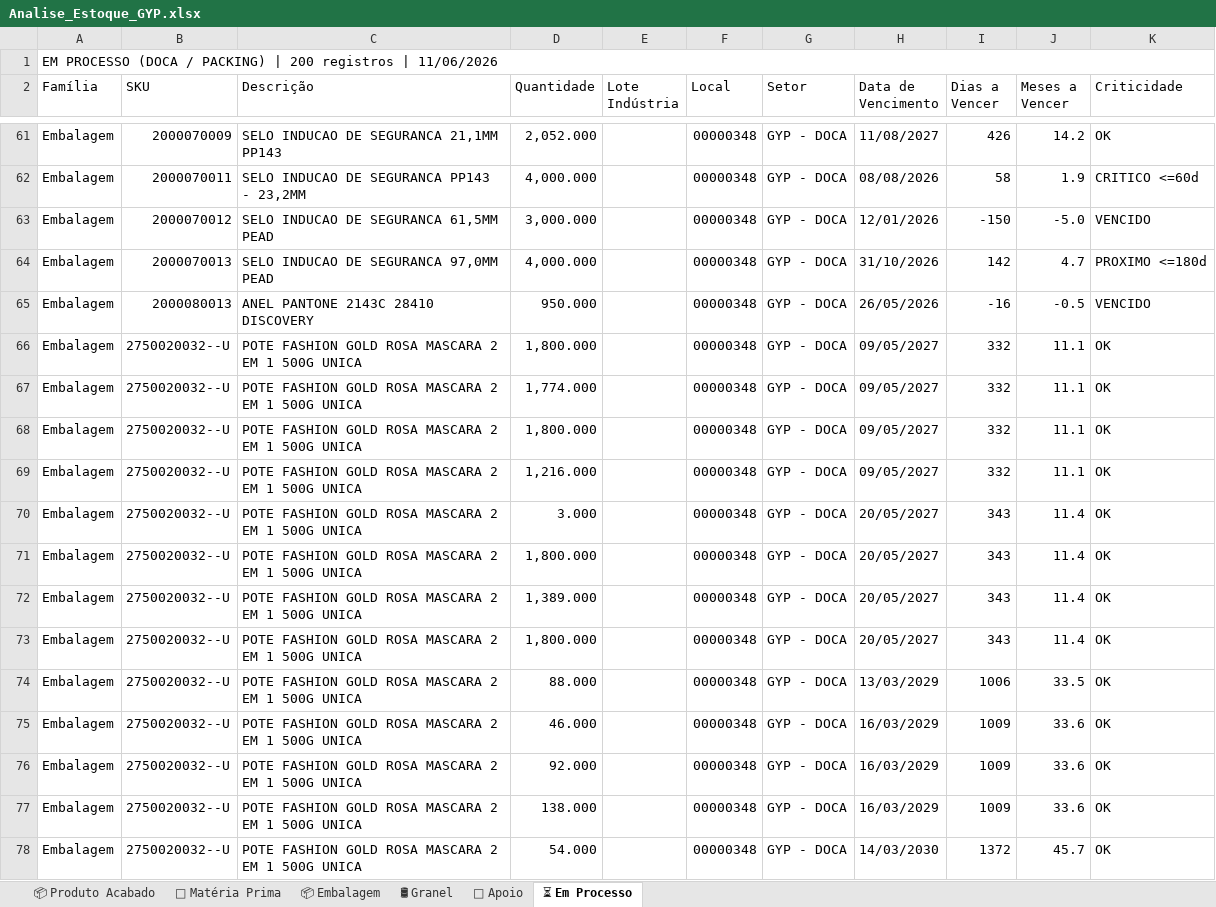
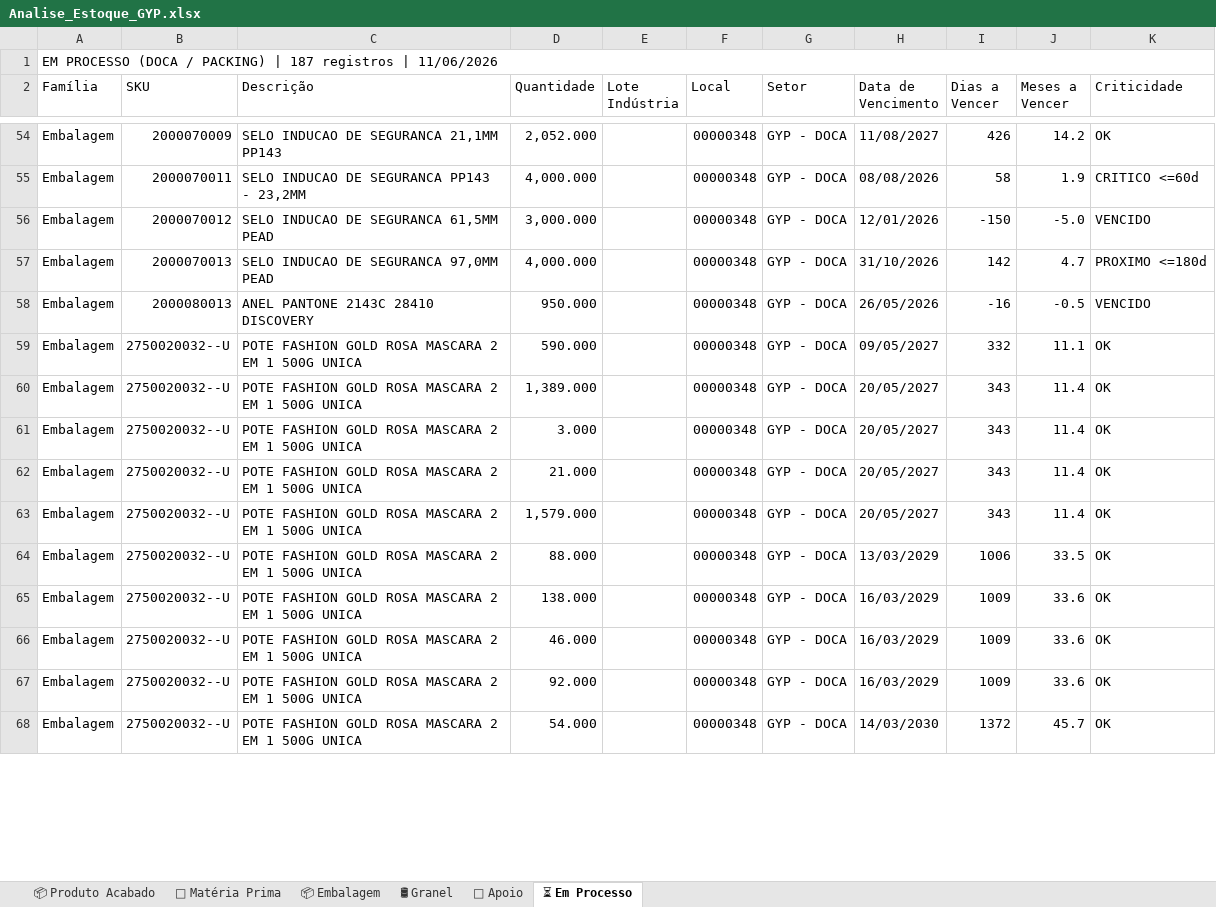
Before and after one commit to odair797/dashboard-estoque-gyp, an Excel workbook: output/Analise_Estoque_GYP.xlsx, sheet ⏳ Em Processo, drawn as a sheet; only a part is shown, gaps mark what is left out; values as stored, in another font and other column widths than the file's, no cell formats; removed rows and columns are numbered as before the commit, all else as after; the diff covers the shown part only; the diff names each change by its address in the sheet, - before the commit and + after, or states it on an @@ line.

```diff
--- a/output/Analise_Estoque_GYP.xlsx (sheet ⏳ Em Processo)
+++ b/output/Analise_Estoque_GYP.xlsx (sheet ⏳ Em Processo)
-A1 (Família): …PACKING) | 200 registros |…
+A1 (Família): …PACKING) | 187 registros |…
-D59 (Quantidade): 1,800.000
+D59 (Quantidade): 590.000
-D60 (Quantidade): 1,774.000
+D60 (Quantidade): 1,389.000
-H60 (Data de Vencimento): 09/05/2027
+H60 (Data de Vencimento): 20/05/2027
-I60 (Dias a Vencer): 332
+I60 (Dias a Vencer): 343
-J60 (Meses a Vencer): 11.1
+J60 (Meses a Vencer): 11.4
-row 68: Embalagem | 2750020032--U | POTE FASHION GOLD ROSA MASCARA 2 EM 1 500G UNICA | 1,800.000 |  | 00000348 | GYP - DOCA | 09/05/2027 | 332 | 11.1 | OK
-row 69: Embalagem | 2750020032--U | POTE FASHION GOLD ROSA MASCARA 2 EM 1 500G UNICA | 1,216.000 |  | 00000348 | GYP - DOCA | 09/05/2027 | 332 | 11.1 | OK
-D62 (Quantidade): 1,800.000
+D62 (Quantidade): 21.000
-D63 (Quantidade): 1,389.000
+D63 (Quantidade): 1,579.000
-row 73: Embalagem | 2750020032--U | POTE FASHION GOLD ROSA MASCARA 2 EM 1 500G UNICA | 1,800.000 |  | 00000348 | GYP - DOCA | 20/05/2027 | 343 | 11.4 | OK
@@ row 77 moved to row 65: Embalagem @@
```
Also changed, not shown: 9 added rows, 19 removed rows, 9 moved rows and 54 edited cells elsewhere in this sheet, sheet 📦 Embalagem, sheet 📦 Produto Acabado, sheet 🧪 Matéria Prima, sheet 🔧 Apoio, cell formats, 1 other file.
